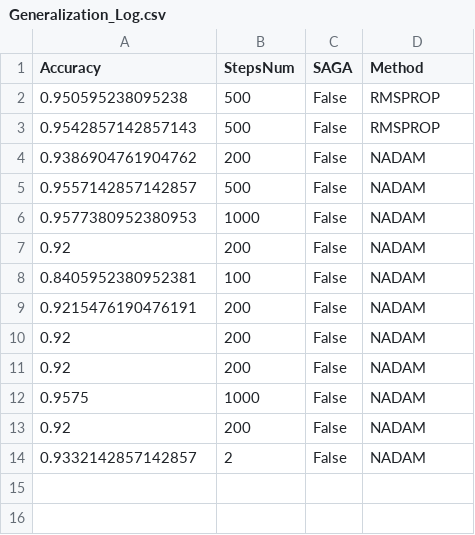
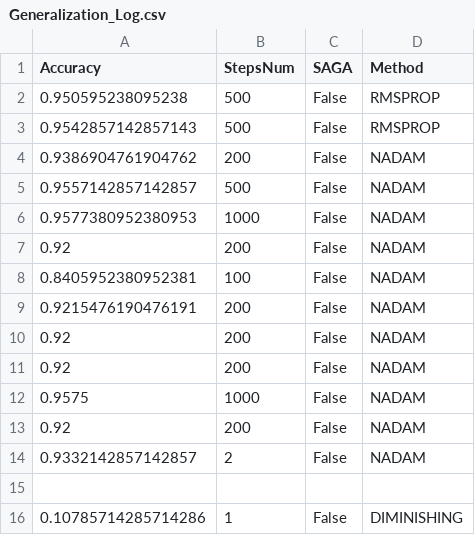
Before and after one commit to SimoneNicosanti/OBD_Project, a CSV file: log/MNIST/Generalization_Log.csv, drawn as a sheet.

```diff
--- a/log/MNIST/Generalization_Log.csv
+++ b/log/MNIST/Generalization_Log.csv
@@ -14 +14,3 @@ Accuracy,StepsNum,SAGA,Method
 0.9332142857142857,2,False,NADAM
+
+0.10785714285714286,1,False,DIMINISHING
```
Also changed, not shown: log/Cancer/Generalization_Log.csv, log/Cancer/Generalization_Results.csv, 15 other files.
